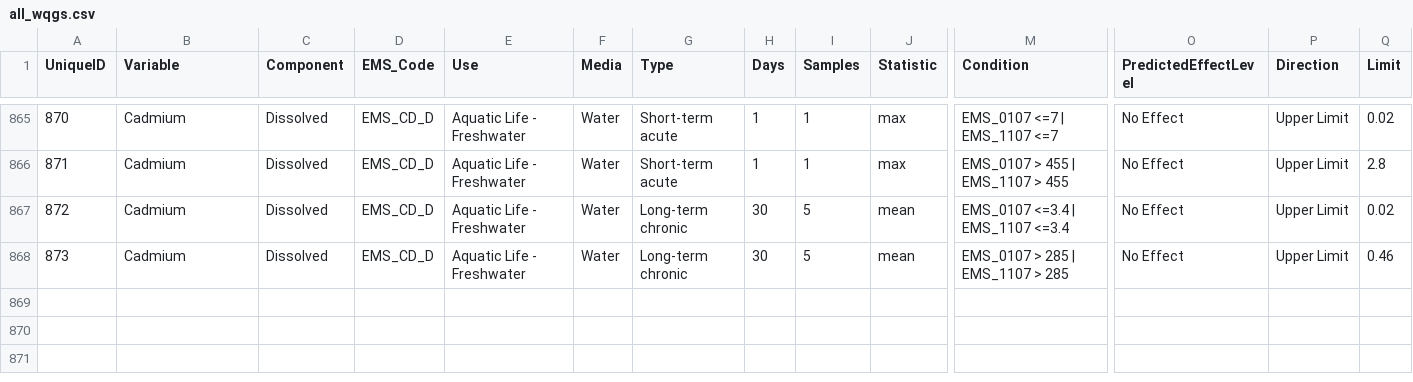
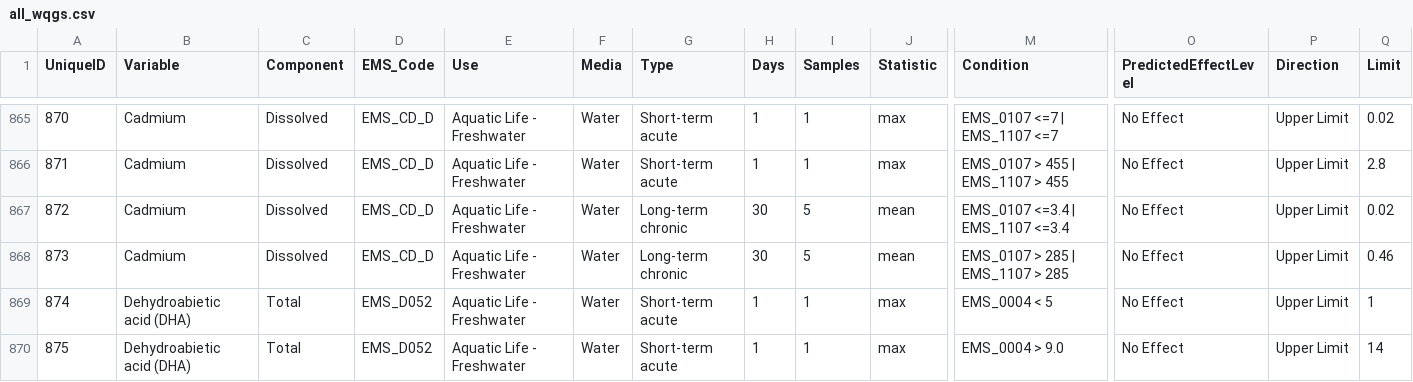
Before and after one commit to bcgov/wqg_data, a CSV file: all_wqgs.csv, drawn as a sheet; only a part is shown, gaps mark what is left out; rows hold the shown columns only; the diff names each change by its address in the sheet, - before the commit and + after, or states it on an @@ line.

Commit message:
Inserted limit rows for DHA

```diff
--- a/all_wqgs.csv
+++ b/all_wqgs.csv
+row 869: 874 | Dehydroabietic acid (DHA) | Total | EMS_D052 | Aquatic Life - Freshwater | Water | Short-term acute | 1 | 1 | max | EMS_0004 < 5 | No Effect | Upper Limit | 1
+row 870: 875 | Dehydroabietic acid (DHA) | Total | EMS_D052 | Aquatic Life - Freshwater | Water | Short-term acute | 1 | 1 | max | EMS_0004 > 9.0 | No Effect | Upper Limit | 14
```
